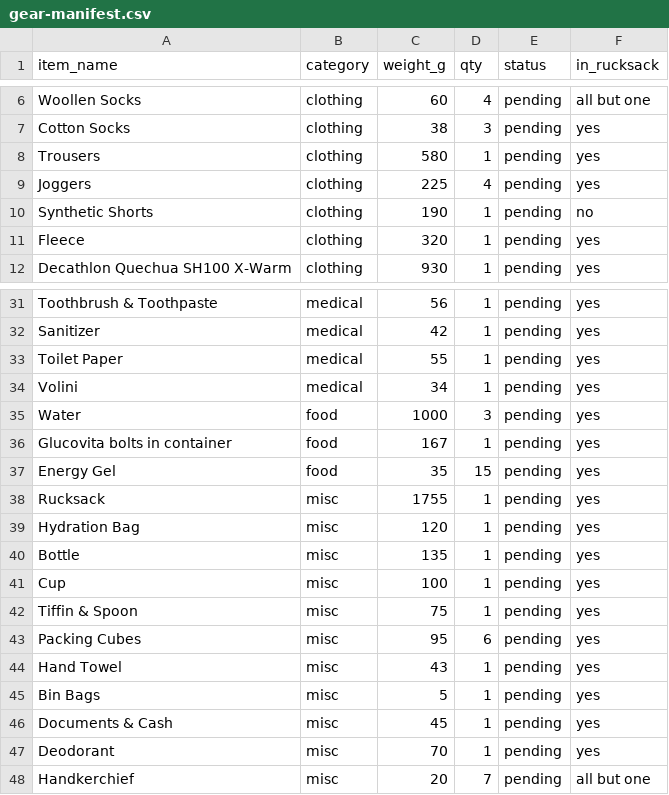
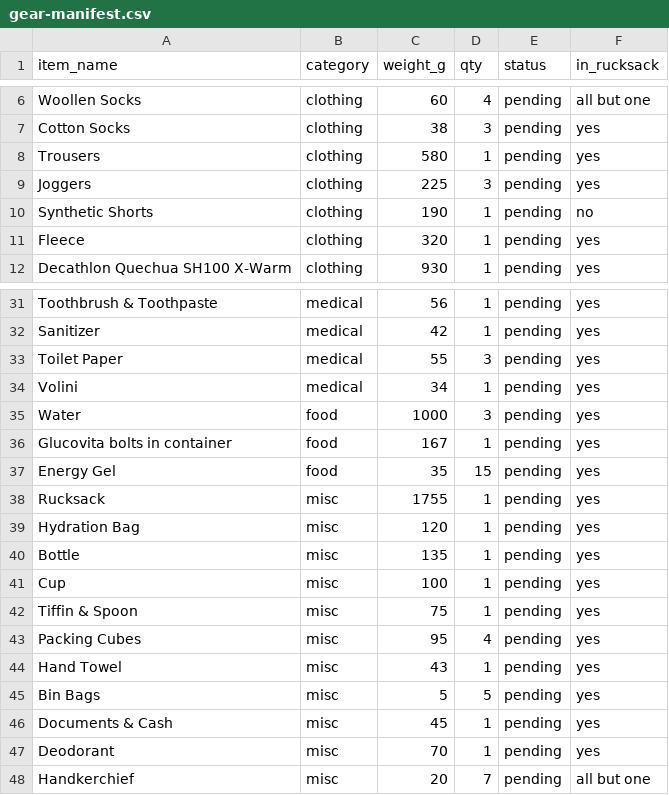
Before and after one commit to chandratop/peak, a CSV file: public/data/kalanag/gear-manifest.csv, drawn as a sheet; only a part is shown, gaps mark what is left out.

```diff
--- a/public/data/kalanag/gear-manifest.csv
+++ b/public/data/kalanag/gear-manifest.csv
@@ -8,3 +8,3 @@ Cotton Socks,clothing,38,3,pending,yes
 Trousers,clothing,580,1,pending,yes
-Joggers,clothing,225,4,pending,yes
+Joggers,clothing,225,3,pending,yes
 Synthetic Shorts,clothing,190,1,pending,no
@@ -32,3 +32,3 @@ Toothbrush & Toothpaste,medical,56,1,pending,yes
 Sanitizer,medical,42,1,pending,yes
-Toilet Paper,medical,55,1,pending,yes
+Toilet Paper,medical,55,3,pending,yes
 Volini,medical,34,1,pending,yes
@@ -42,5 +42,5 @@ Cup,misc,100,1,pending,yes
 Tiffin & Spoon,misc,75,1,pending,yes
-Packing Cubes,misc,95,6,pending,yes
+Packing Cubes,misc,95,4,pending,yes
 Hand Towel,misc,43,1,pending,yes
-Bin Bags,misc,5,1,pending,yes
+Bin Bags,misc,5,5,pending,yes
 Documents & Cash,misc,45,1,pending,yes
```
